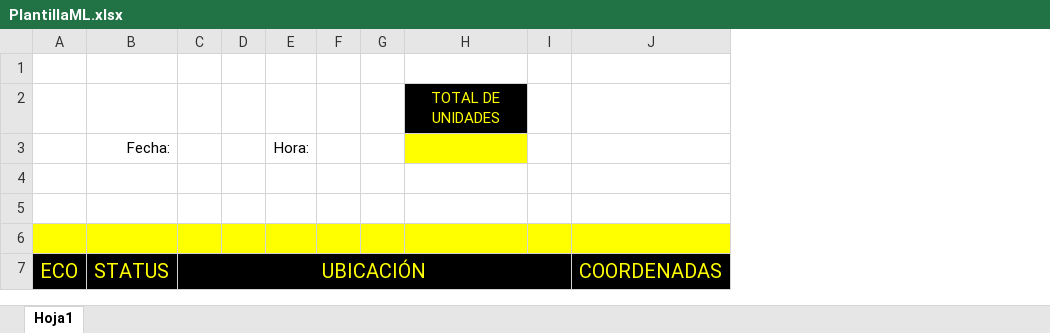
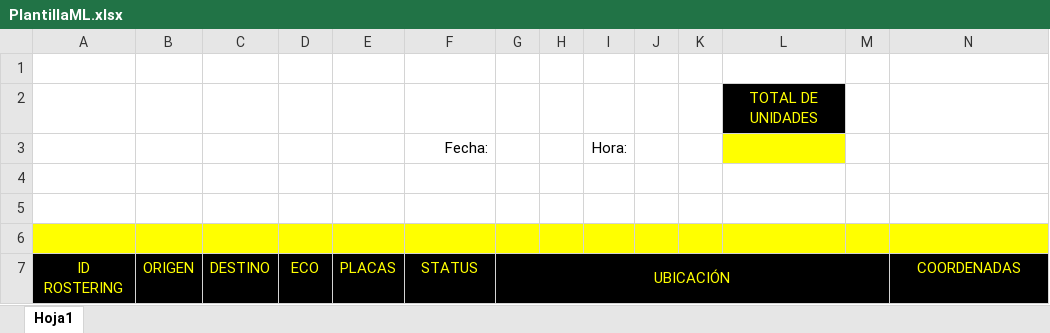
Before and after one commit to M4nuelR0drigu3z/Unidades, an Excel workbook: PlantillaML.xlsx, sheet Hoja1, drawn as a sheet; values as stored, in another font and other column widths than the file's, no borders; addresses are those after the commit; the diff names each change by its address in the sheet, - before the commit and + after, or states it on an @@ line.

Commit message:
Envio de reporte de ML con placas, rostering, origen y destino

```diff
--- a/PlantillaML.xlsx (sheet Hoja1)
+++ b/PlantillaML.xlsx (sheet Hoja1)
+column A, row 7: ID ROSTERING
+column B, row 7: ORIGEN
+column C, row 7: DESTINO
+column E, row 7: PLACAS
@@ D7 text size: smaller @@
@@ F7:G7 text size: smaller @@
@@ N7 text size: smaller @@
```
Also changed, not shown: 2 other files.
